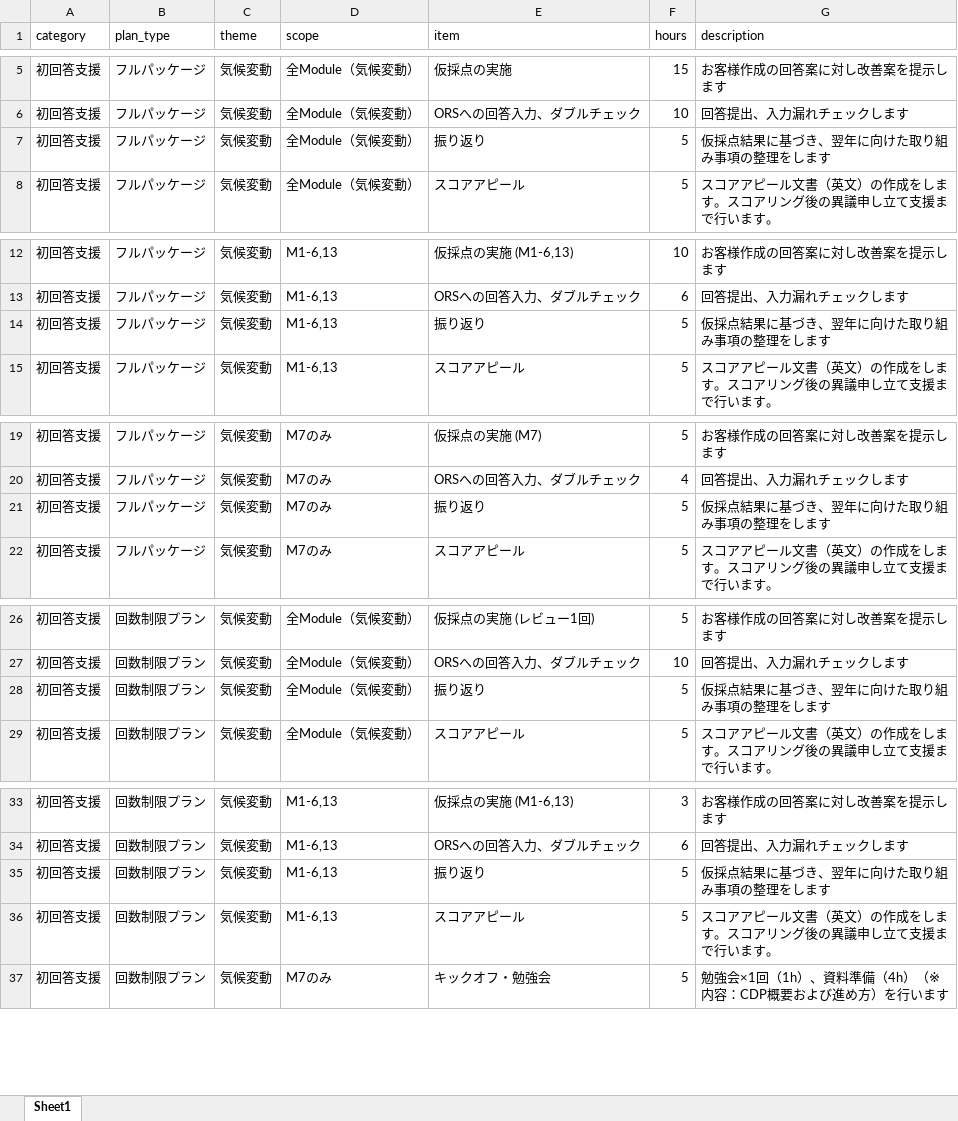
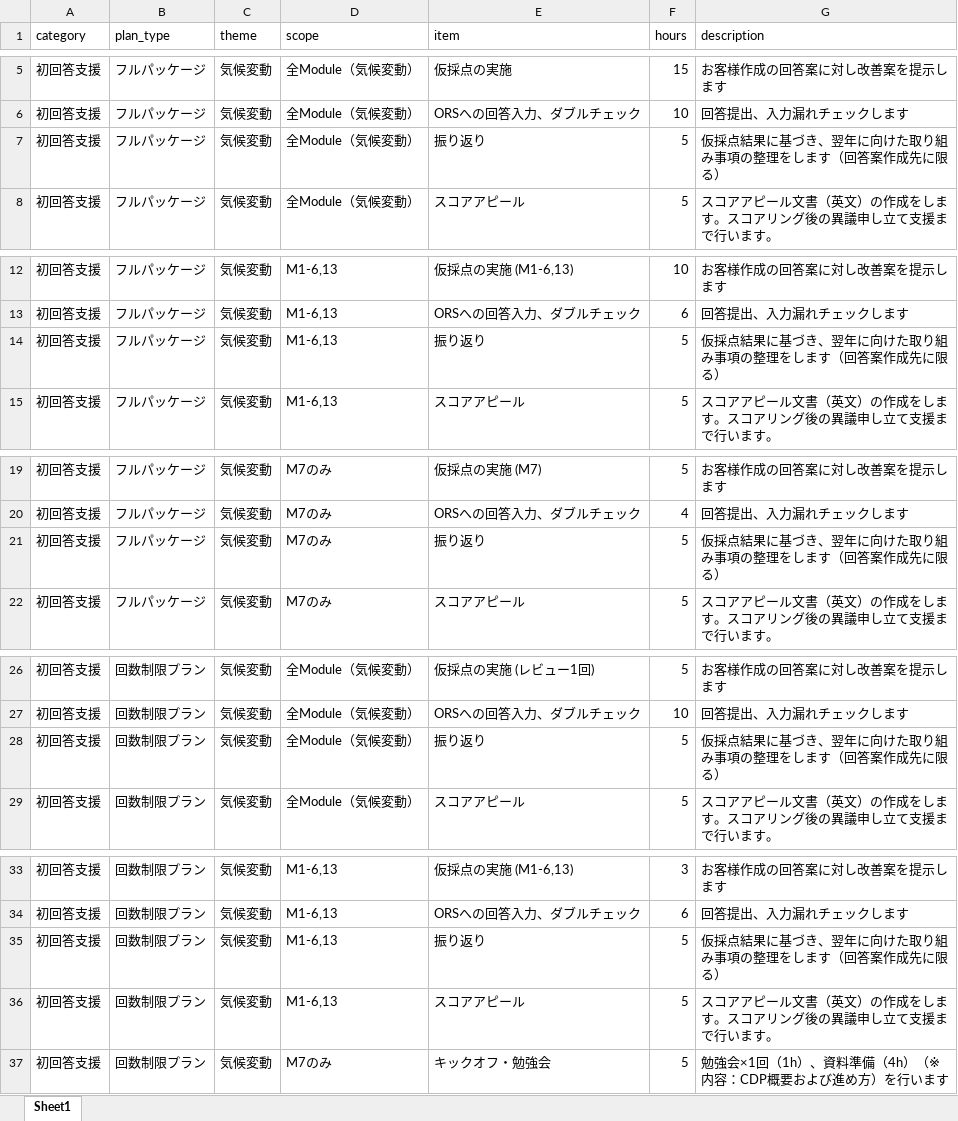
Before and after one commit to tyokota-design/CDP_Estimation_App, an Excel workbook: pricing_table.xlsx, sheet Sheet1, drawn as a sheet; only a part is shown, gaps mark what is left out; values as stored, in another font and other column widths than the file's, no borders; the diff covers the shown part only; the diff names each change by its address in the sheet, - before the commit and + after, or states it on an @@ line.

Commit message:
Add files via upload

```diff
--- a/pricing_table.xlsx (sheet Sheet1)
+++ b/pricing_table.xlsx (sheet Sheet1)
-G7 (description): 仮採点結果に基づき、翌年に向けた取り組み事項の整理をします
+G7 (description): 仮採点結果に基づき、翌年に向けた取り組み事項の整理をします（回答案作成先に限る）
-G14 (description): 仮採点結果に基づき、翌年に向けた取り組み事項の整理をします
+G14 (description): 仮採点結果に基づき、翌年に向けた取り組み事項の整理をします（回答案作成先に限る）
-G21 (description): 仮採点結果に基づき、翌年に向けた取り組み事項の整理をします
+G21 (description): 仮採点結果に基づき、翌年に向けた取り組み事項の整理をします（回答案作成先に限る）
-G28 (description): 仮採点結果に基づき、翌年に向けた取り組み事項の整理をします
+G28 (description): 仮採点結果に基づき、翌年に向けた取り組み事項の整理をします（回答案作成先に限る）
-G35 (description): 仮採点結果に基づき、翌年に向けた取り組み事項の整理をします
+G35 (description): 仮採点結果に基づき、翌年に向けた取り組み事項の整理をします（回答案作成先に限る）
```
Also changed, not shown: 19 edited cells elsewhere in this sheet.
